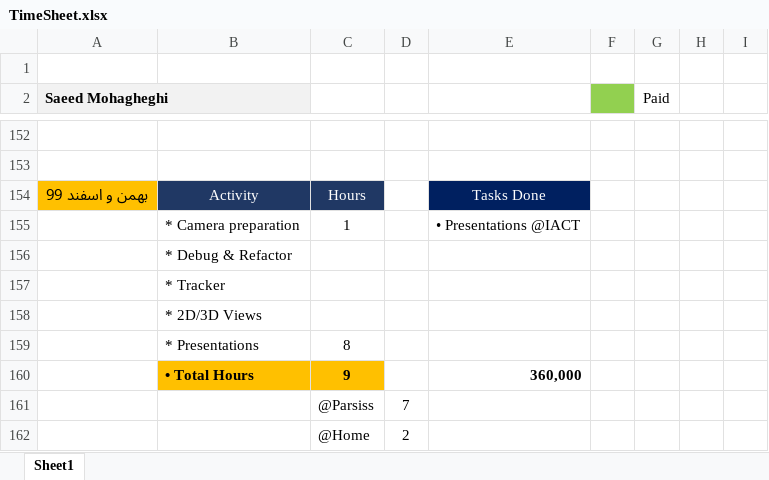
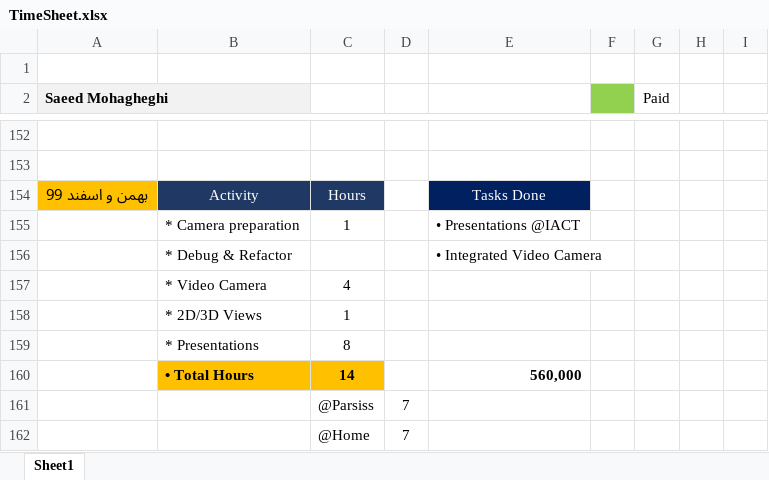
Before and after one commit to DaneshJoy/bronchoscopy, an Excel workbook: other/TimeSheet.xlsx, sheet Sheet1, drawn as a sheet; only a part is shown, gaps mark what is left out; values as stored, in another font and other column widths than the file's, no borders; removed rows and columns are numbered as before the commit, all else as after; the diff names each change by its address in the sheet, - before the commit and + after, or states it on an @@ line.

Commit message:
list available cameras + better window size handling

```diff
--- a/other/TimeSheet.xlsx (sheet Sheet1)
+++ b/other/TimeSheet.xlsx (sheet Sheet1)
-E156: (empty)
+E156: • Integrated Video Camera
-row 157:  | * Tracker
-row 158:  | * 2D/3D Views
+row 157:  | * Video Camera | 4
+row 158:  | * 2D/3D Views | 1
-row 160:  | • Total Hours | 9 |  | 360,000
+row 160:  | • Total Hours | 14 |  | 560,000
-D162: 2
+D162: 7
```
Also changed, not shown: 8 other files.
